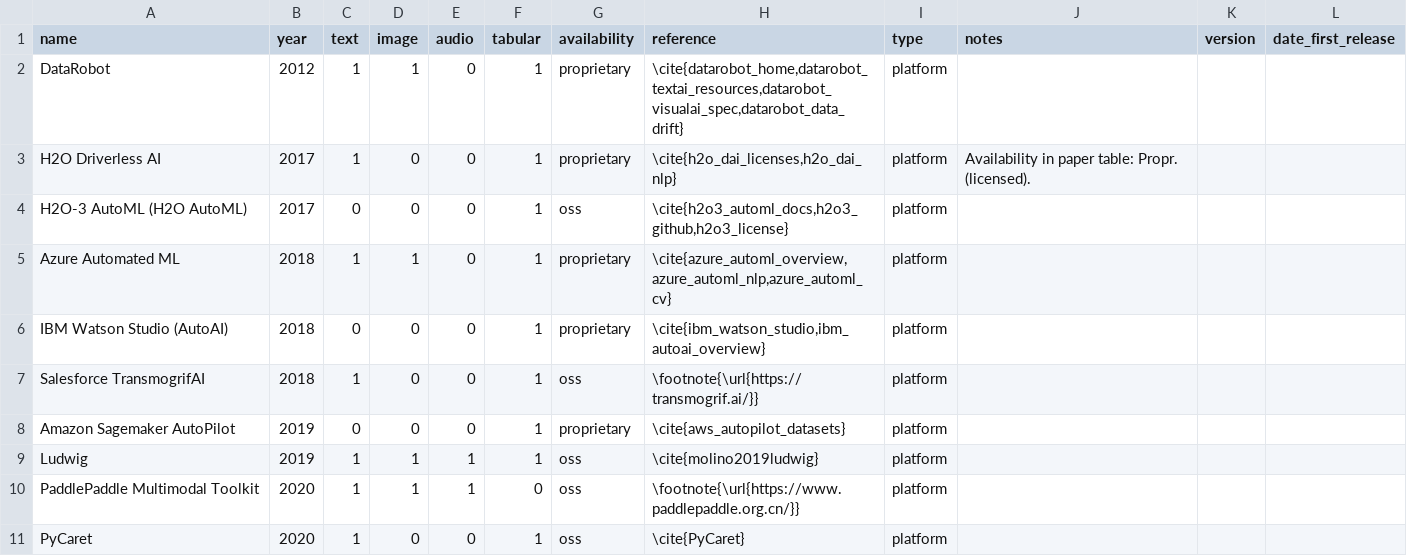
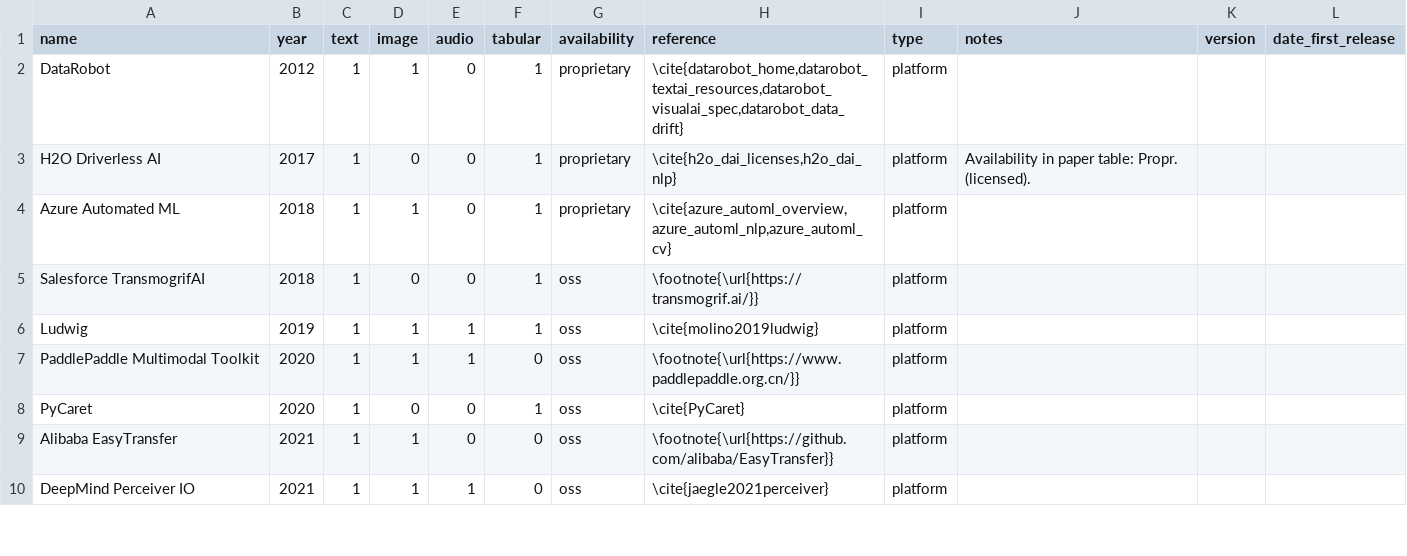
Before and after one commit to SkBlaz/mmautoml-survey, a CSV file: data/platforms.csv, drawn as a sheet; only a part is shown; the shorter side is filled out with more unchanged rows.

Commit message:
platforms

```diff
--- a/data/platforms.csv
+++ b/data/platforms.csv
@@ -3,7 +3,4 @@ DataRobot,2012,1,1,0,1,proprietary,"\cite{datarobot_home,datarobot_textai_resour
 H2O Driverless AI,2017,1,0,0,1,proprietary,"\cite{h2o_dai_licenses,h2o_dai_nlp}",platform,Availability in paper table: Propr. (licensed).,,
-H2O-3 AutoML (H2O AutoML),2017,0,0,0,1,oss,"\cite{h2o3_automl_docs,h2o3_github,h2o3_license}",platform,,,
 Azure Automated ML,2018,1,1,0,1,proprietary,"\cite{azure_automl_overview,azure_automl_nlp,azure_automl_cv}",platform,,,
-IBM Watson Studio (AutoAI),2018,0,0,0,1,proprietary,"\cite{ibm_watson_studio,ibm_autoai_overview}",platform,,,
 Salesforce TransmogrifAI,2018,1,0,0,1,oss,\footnote{\url{https://transmogrif.ai/}},platform,,,
-Amazon Sagemaker AutoPilot,2019,0,0,0,1,proprietary,\cite{aws_autopilot_datasets},platform,,,
 Ludwig,2019,1,1,1,1,oss,\cite{molino2019ludwig},platform,,,
```
